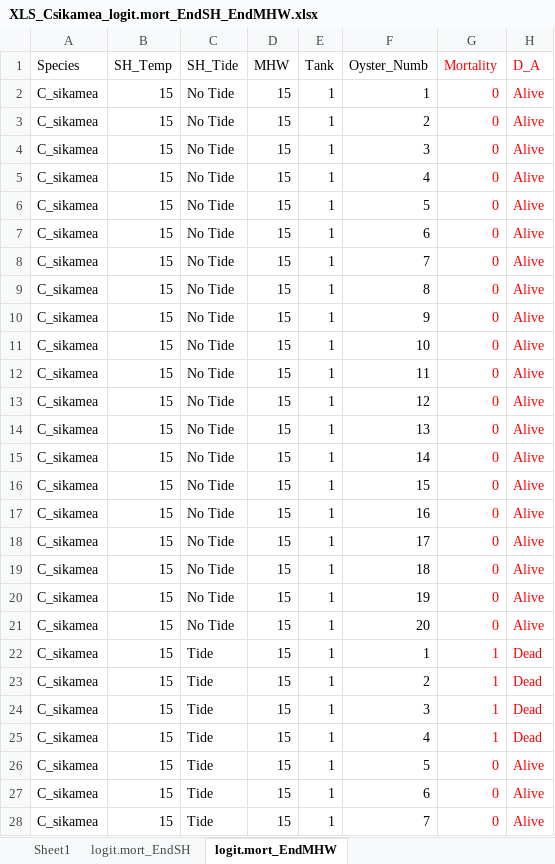
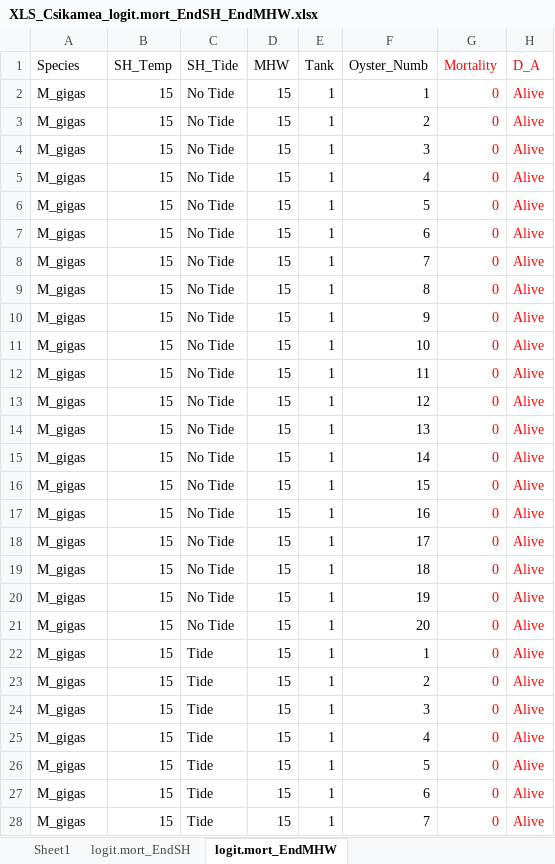
Before and after one commit to priyology/Ch1_Lab22_Diss, an Excel workbook: data/M_gigas/XLS_Csikamea_logit.mort_EndSH_EndMHW.xlsx, sheet logit.mort_EndMHW, drawn as a sheet; only a part is shown; values as stored, in another font and other column widths than the file's, no borders; the diff covers the shown part only; the diff names each change by its address in the sheet, - before the commit and + after, or states it on an @@ line.

```diff
--- a/data/M_gigas/XLS_Csikamea_logit.mort_EndSH_EndMHW.xlsx (sheet logit.mort_EndMHW)
+++ b/data/M_gigas/XLS_Csikamea_logit.mort_EndSH_EndMHW.xlsx (sheet logit.mort_EndMHW)
-A2:A28 (Species): C_sikamea
+A2:A28 (Species): M_gigas
-G22:G25 (Mortality): 1
+G22:G25 (Mortality): 0
-H22:H25 (D_A): Dead
+H22:H25 (D_A): Alive
```
Also changed, not shown: 1675 edited cells elsewhere in this sheet, sheet logit.mort_EndSH, sheet Sheet1, data/O_lurida/XLS_Olurida_logit.mort_EndSH_EndMHW.xlsx, 2 other files.
